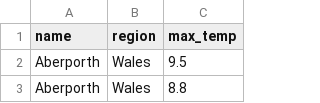
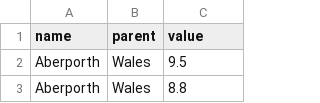
Before and after one commit to emma123456789101/interactive_data, a CSV file: data_tree_map.csv, drawn as a sheet; only a part is shown.

Commit message:
Update data_tree_map.csv

```diff
--- a/data_tree_map.csv
+++ b/data_tree_map.csv
@@ -1,2 +1,2 @@
-name,region,max_temp
+name,parent,value
 Aberporth,Wales,9.5
```
